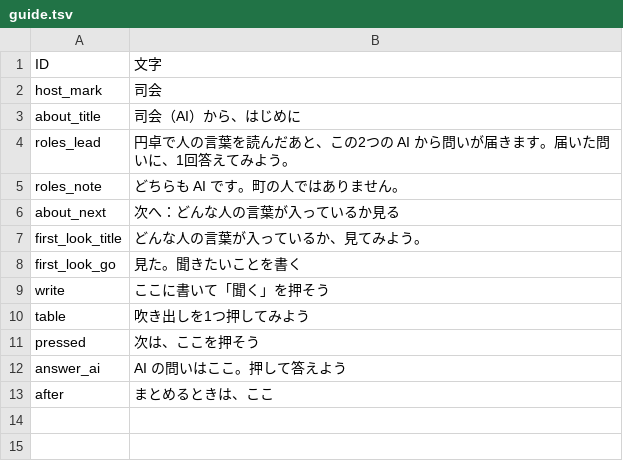
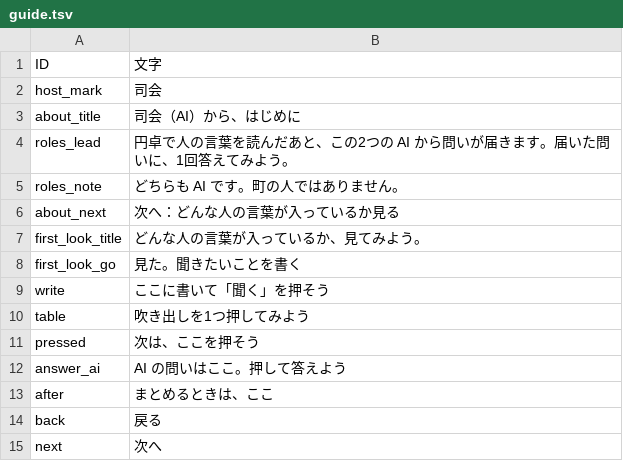
Before and after one commit to K-Yamaguchi53/ebino-entaku, a TSV file: texts/guide.tsv, drawn as a sheet.

```diff
--- a/texts/guide.tsv
+++ b/texts/guide.tsv
@@ -13 +13,3 @@ answer_ai	AI の問いはここ。押して答えよう
 after	まとめるときは、ここ
+back	戻る
+next	次へ
```
Also changed, not shown: 10 other files.
